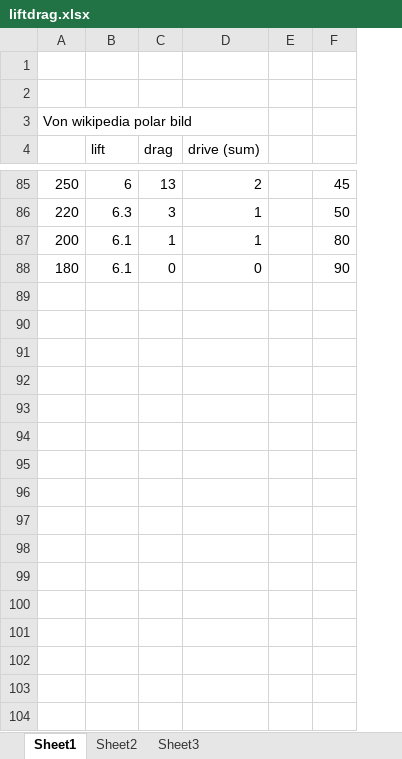
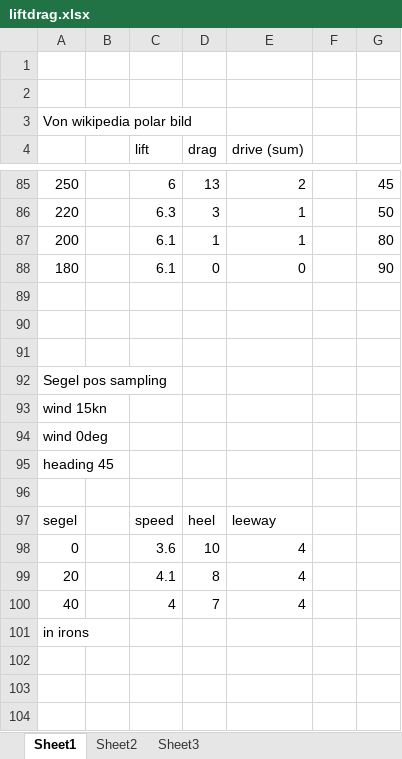
Before and after one commit to grimmelshausen/WindCommander, an Excel workbook: sim/liftdrag.xlsx, sheet Sheet1, drawn as a sheet; only a part is shown, gaps mark what is left out; values as stored, in another font and other column widths than the file's, no borders; charts and pictures not drawn; the diff covers the shown part only; the diff names each change by its address in the sheet, - before the commit and + after, or states it on an @@ line.

```diff
--- a/sim/liftdrag.xlsx (sheet Sheet1)
+++ b/sim/liftdrag.xlsx (sheet Sheet1)
+column B, empty
+row 89: (empty)
+row 90: (empty)
+row 91: (empty)
+row 92: Segel pos sampling
+row 93: wind 15kn
+row 94: wind 0deg
+row 95: heading 45
+row 96: (empty)
+row 97: segel |  | speed | heel | leeway
+row 98: 0 |  | 3.6 | 10 | 4
+row 99: 20 |  | 4.1 | 8 | 4
+row 100: 40 |  | 4 | 7 | 4
+row 101: in irons
+row 102: (empty)
+row 103: (empty)
+row 104: (empty)
```
Also changed, not shown: 31 added rows elsewhere in this sheet, formulas that keep their value, charts or pictures, 6 other files.
